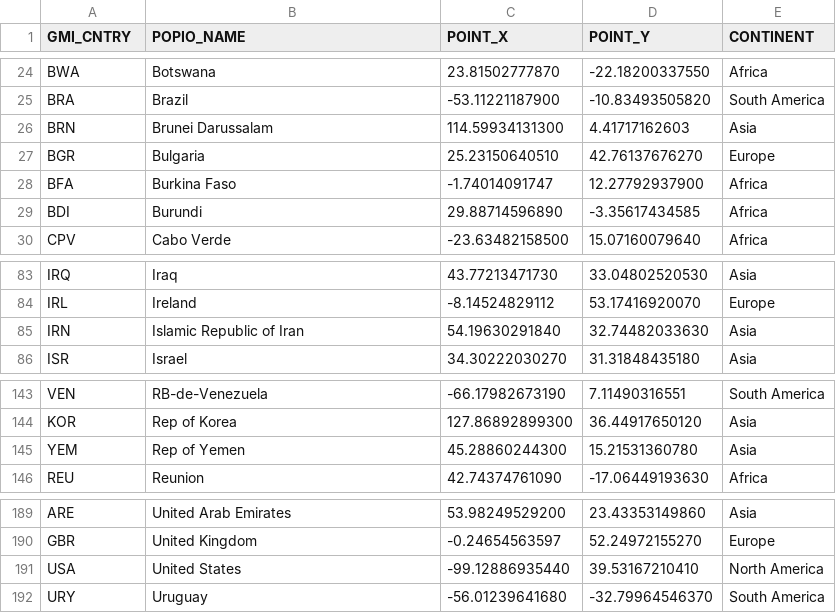
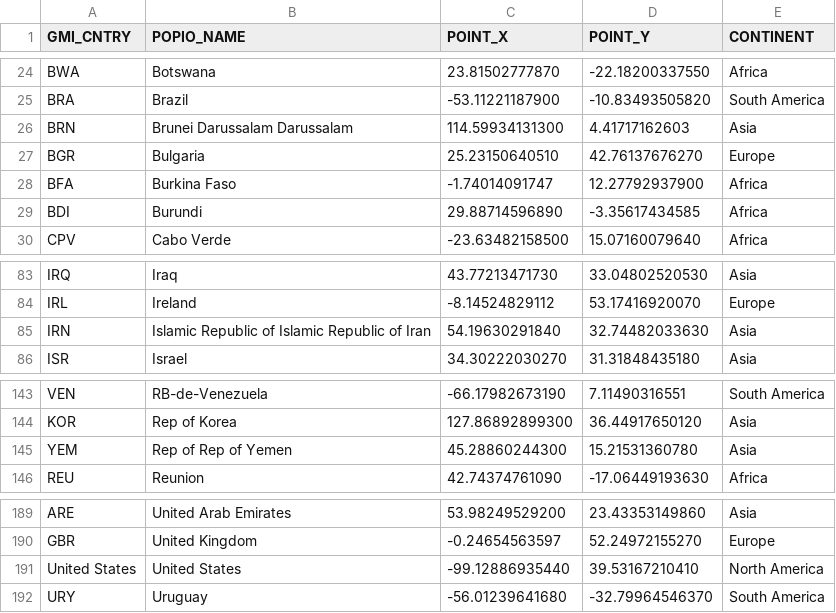
Before and after one commit to worldpopulation/population.io-mobile, a CSV file: data/populationio_countries/countries.csv, drawn as a sheet; only a part is shown, gaps mark what is left out.

```diff
--- a/data/populationio_countries/countries.csv
+++ b/data/populationio_countries/countries.csv
@@ -25,3 +25,3 @@ BWA,Botswana,23.81502777870,-22.18200337550,Africa
 BRA,Brazil,-53.11221187900,-10.83493505820,South America
-BRN,Brunei Darussalam,114.59934131300,4.41717162603,Asia
+BRN,Brunei Darussalam Darussalam,114.59934131300,4.41717162603,Asia
 BGR,Bulgaria,25.23150640510,42.76137676270,Europe
@@ -84,3 +84,3 @@ IRQ,Iraq,43.77213471730,33.04802520530,Asia
 IRL,Ireland,-8.14524829112,53.17416920070,Europe
-IRN,Islamic Republic of Iran,54.19630291840,32.74482033630,Asia
+IRN,Islamic Republic of Islamic Republic of Iran,54.19630291840,32.74482033630,Asia
 ISR,Israel,34.30222030270,31.31848435180,Asia
@@ -144,3 +144,3 @@ VEN,RB-de-Venezuela,-66.17982673190,7.11490316551,South America
 KOR,Rep of Korea,127.86892899300,36.44917650120,Asia
-YEM,Rep of Yemen,45.28860244300,15.21531360780,Asia
+YEM,Rep of Rep of Yemen,45.28860244300,15.21531360780,Asia
 REU,Reunion,42.74374761090,-17.06449193630,Africa
@@ -190,3 +190,3 @@ ARE,United Arab Emirates,53.98249529200,23.43353149860,Asia
 GBR,United Kingdom,-0.24654563597,52.24972155270,Europe
-USA,United States,-99.12886935440,39.53167210410,North America
+United States,United States,-99.12886935440,39.53167210410,North America
 URY,Uruguay,-56.01239641680,-32.79964546370,South America
```
Also changed, not shown: app/scripts/data/country_continent.csv, data/populationio_countries/country_aliases.csv, 15 other files.
